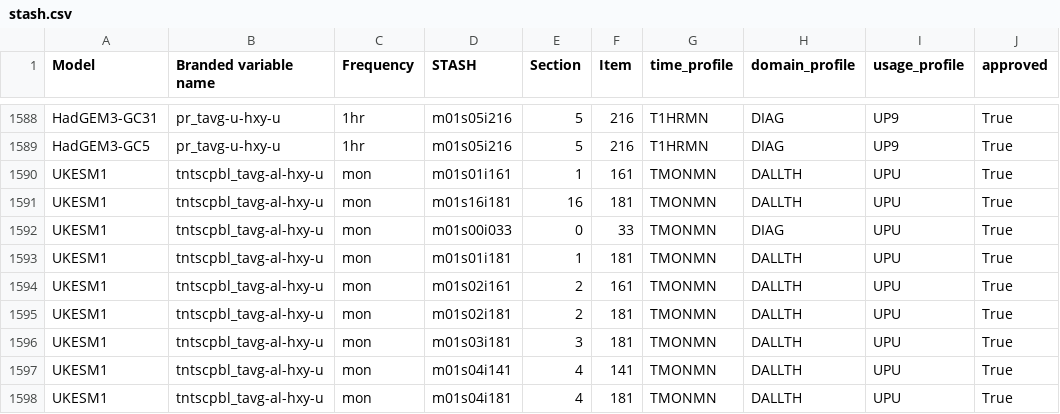
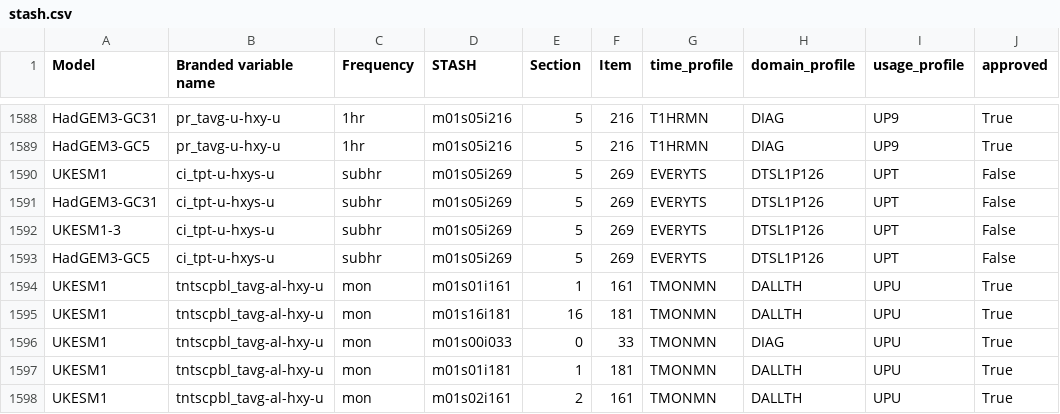
Before and after one commit to UKNCSP/CDDS-CMIP7-mappings, a CSV file: data/stash.csv, drawn as a sheet; only a part is shown, gaps mark what is left out; the shorter side is filled out with more unchanged rows; the diff names each change by its address in the sheet, - before the commit and + after, or states it on an @@ line.

```diff
--- a/data/stash.csv
+++ b/data/stash.csv
+row 1590: UKESM1 | ci_tpt-u-hxys-u | subhr | m01s05i269 | 5 | 269 | EVERYTS | DTSL1P126 | UPT | False
+row 1591: HadGEM3-GC31 | ci_tpt-u-hxys-u | subhr | m01s05i269 | 5 | 269 | EVERYTS | DTSL1P126 | UPT | False
+row 1592: UKESM1-3 | ci_tpt-u-hxys-u | subhr | m01s05i269 | 5 | 269 | EVERYTS | DTSL1P126 | UPT | False
+row 1593: HadGEM3-GC5 | ci_tpt-u-hxys-u | subhr | m01s05i269 | 5 | 269 | EVERYTS | DTSL1P126 | UPT | False
```
Also changed, not shown: data/atmos_mappings.csv, data/atmos_mappings_CMIP6.csv, 2 other files.
